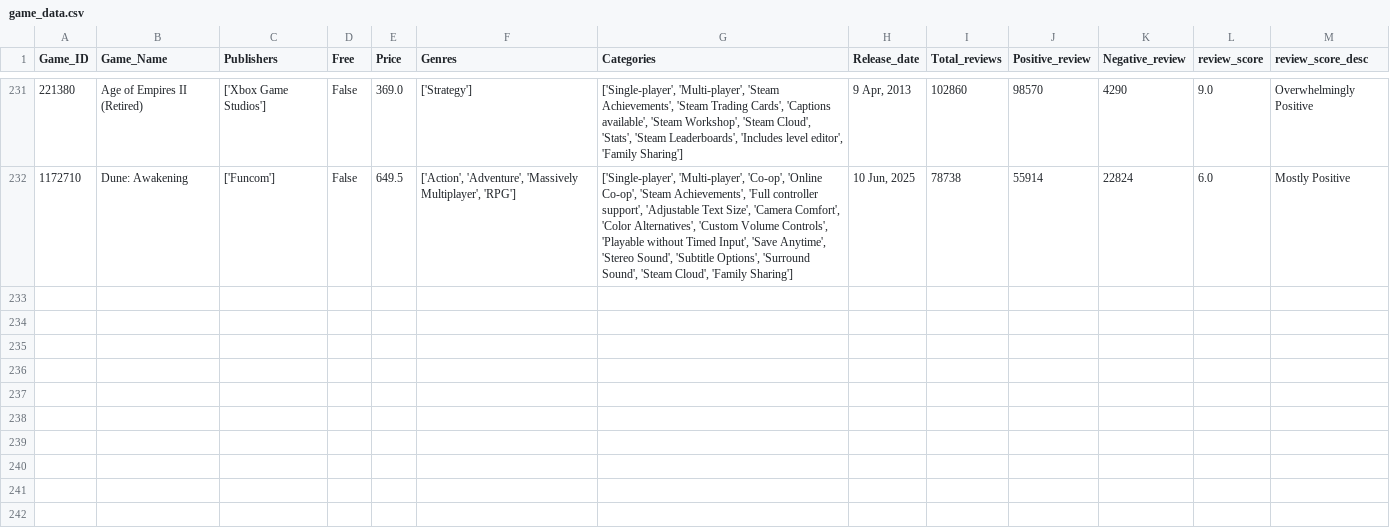
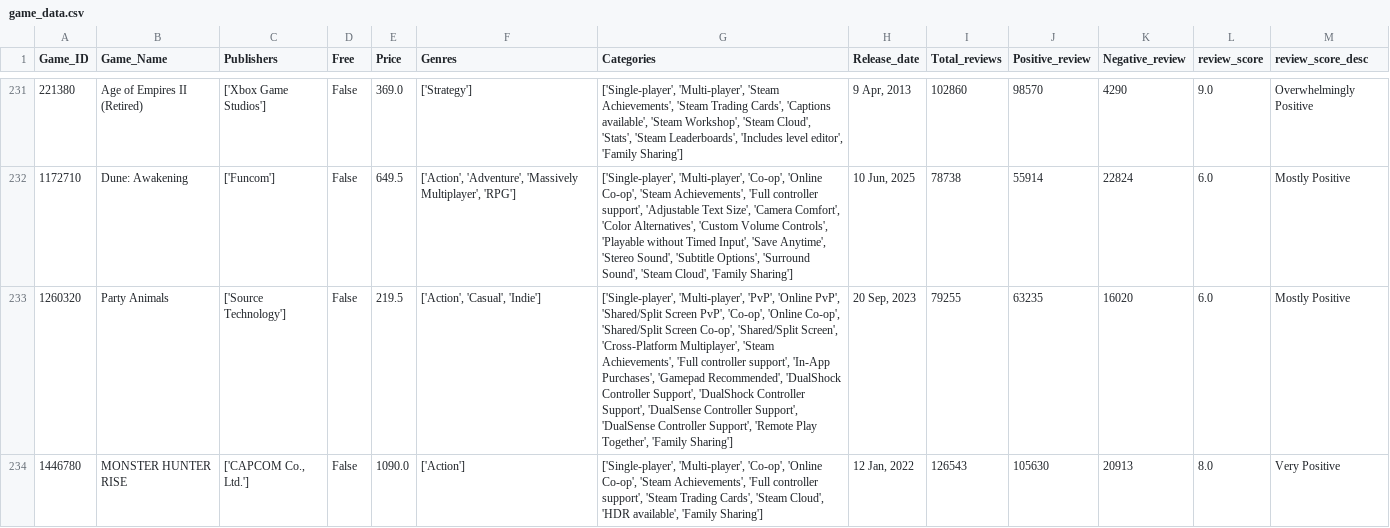
Before and after one commit to Kidmaiook/game_analysis_data_collection, a CSV file: data/raw/game_data/game_data.csv, drawn as a sheet; only a part is shown, gaps mark what is left out; the diff names each change by its address in the sheet, - before the commit and + after, or states it on an @@ line.

```diff
--- a/data/raw/game_data/game_data.csv
+++ b/data/raw/game_data/game_data.csv
+row 233: 1260320 | Party Animals | ['Source Technology'] | False | 219.5 | ['Action', 'Casual', 'Indie'] | ['Single-player', 'Multi-player', 'PvP', 'Online PvP', 'Shared/Split Screen PvP', 'Co-op', 'Online Co-op', 'Shared/Split Screen Co-op', 'Shared/Split Screen', 'Cross-Platform Multiplayer', 'Steam Achievements', 'Full controller support', 'In-App Purchases', 'Gamepad Recommended', 'DualShock Controller Support', 'DualShock Controller Support', 'DualSense Controller Support', 'DualSense Controller Support', 'Remote Play Together', 'Family Sharing'] | 20 Sep, 2023 | 79255 | 63235 | 16020 | 6.0 | Mostly Positive
+row 234: 1446780 | MONSTER HUNTER RISE | ['CAPCOM Co., Ltd.'] | False | 1090.0 | ['Action'] | ['Single-player', 'Multi-player', 'Co-op', 'Online Co-op', 'Steam Achievements', 'Full controller support', 'Steam Trading Cards', 'Steam Cloud', 'HDR available', 'Family Sharing'] | 12 Jan, 2022 | 126543 | 105630 | 20913 | 8.0 | Very Positive
```
Also changed, not shown: 2 other files.
